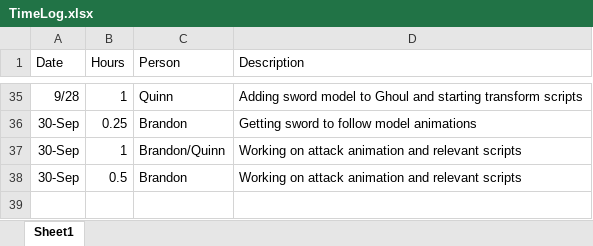
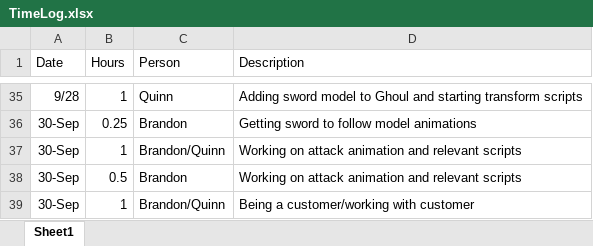
Before and after one commit to qjone003/Greg-the-Ghoul, an Excel workbook: Deliverables/TimeLog.xlsx, sheet Sheet1, drawn as a sheet; only a part is shown, gaps mark what is left out; values as stored, in another font and other column widths than the file's, no borders; the diff names each change by its address in the sheet, - before the commit and + after, or states it on an @@ line.

Commit message:
updated timelog

```diff
--- a/Deliverables/TimeLog.xlsx (sheet Sheet1)
+++ b/Deliverables/TimeLog.xlsx (sheet Sheet1)
+row 39: 30-Sep | 1 | Brandon/Quinn | Being a customer/working with customer
```
